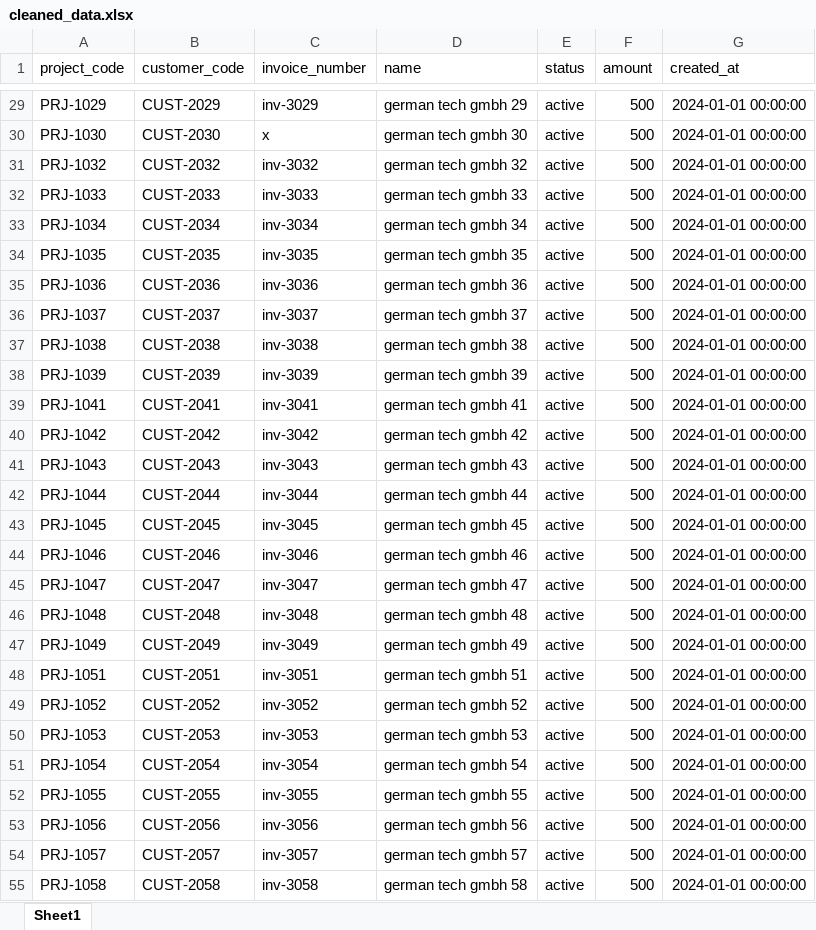
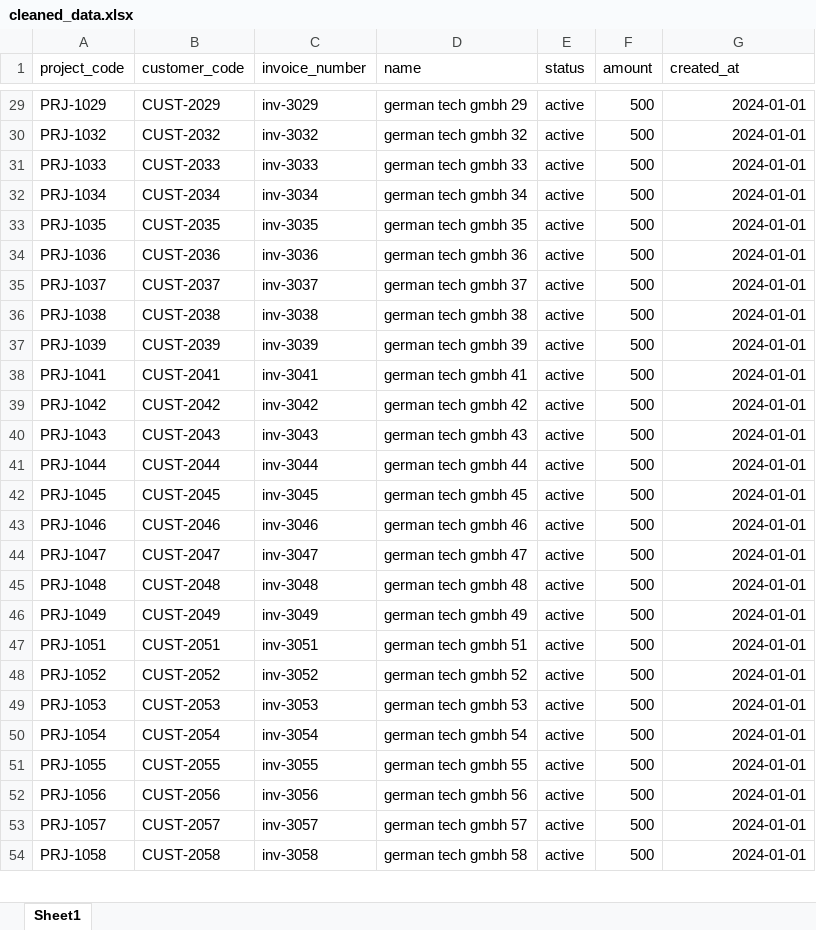
Before and after one commit to AmirAmarloo/excel-to-erp-mvp, an Excel workbook: data/result/cleaned_data.xlsx, sheet Sheet1, drawn as a sheet; only a part is shown, gaps mark what is left out; values as stored, in another font and other column widths than the file's, no borders; removed rows and columns are numbered as before the commit, all else as after; the diff covers the shown part only; the diff names each change by its address in the sheet, - before the commit and + after, or states it on an @@ line.

```diff
--- a/data/result/cleaned_data.xlsx (sheet Sheet1)
+++ b/data/result/cleaned_data.xlsx (sheet Sheet1)
-G29 (created_at): 2024-01-01 00:00:00
+G29 (created_at): 2024-01-01
-row 30: PRJ-1030 | CUST-2030 | x | german tech gmbh 30 | active | 500 | 2024-01-01 00:00:00
-G30:G54 (created_at): 2024-01-01 00:00:00
+G30:G54 (created_at): 2024-01-01
```
Also changed, not shown: 2 added rows, 1 removed row and 165 edited cells elsewhere in this sheet, data/result/error_report.xlsx, 2 other files.
